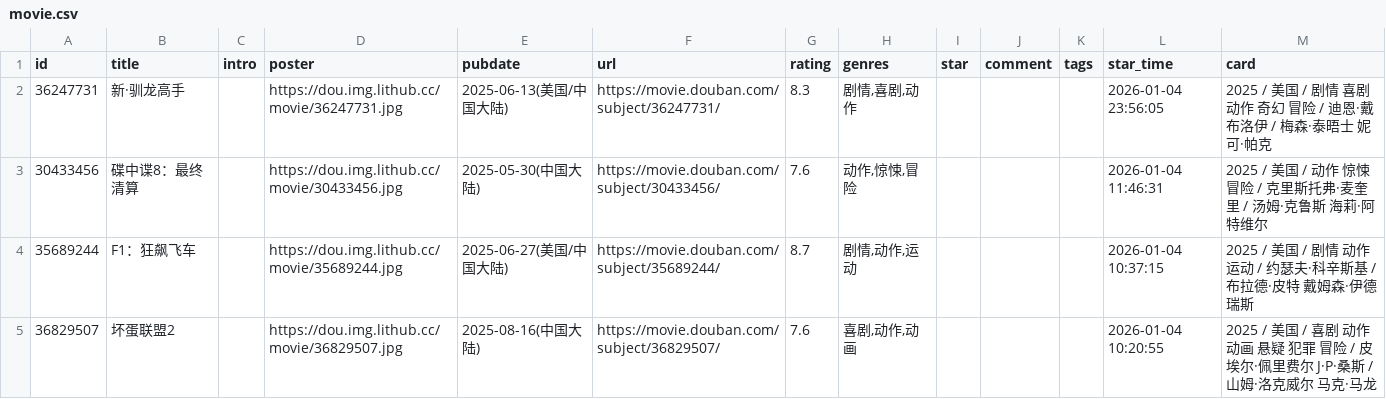
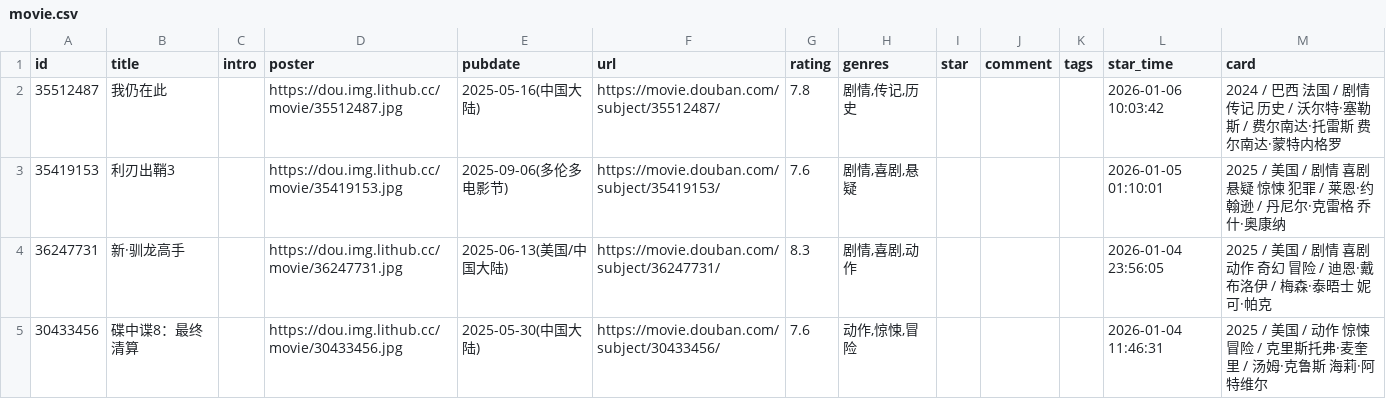
Before and after one commit to luli-lula/douban-data, a CSV file: data/raw/movie.csv, drawn as a sheet; only a part is shown; the shorter side is filled out with more unchanged rows; the diff names each change by its address in the sheet, - before the commit and + after, or states it on an @@ line.

```diff
--- a/data/raw/movie.csv
+++ b/data/raw/movie.csv
+row 2: 35512487 | 我仍在此 |  | https://dou.img.lithub.cc/movie/35512487.jpg | 2025-05-16(中国大陆) | https://movie.douban.com/subject/35512487/ | 7.8 | 剧情,传记,历史 |  |  |  | 2026-01-06 10:03:42 | 2024 / 巴西 法国 / 剧情 传记 历史 / 沃尔特·塞勒斯 / 费尔南达·托雷斯 费尔南达·蒙特内格罗
+row 3: 35419153 | 利刃出鞘3 |  | https://dou.img.lithub.cc/movie/35419153.jpg | 2025-09-06(多伦多电影节) | https://movie.douban.com/subject/35419153/ | 7.6 | 剧情,喜剧,悬疑 |  |  |  | 2026-01-05 01:10:01 | 2025 / 美国 / 剧情 喜剧 悬疑 惊悚 犯罪 / 莱恩·约翰逊 / 丹尼尔·克雷格 乔什·奥康纳
```
Also changed, not shown: 2 other files.
